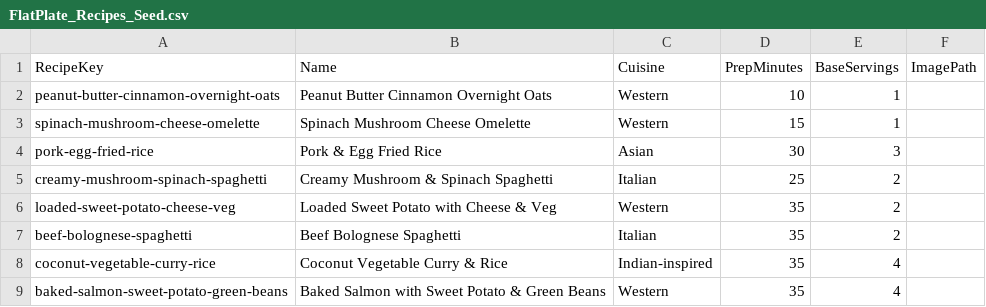
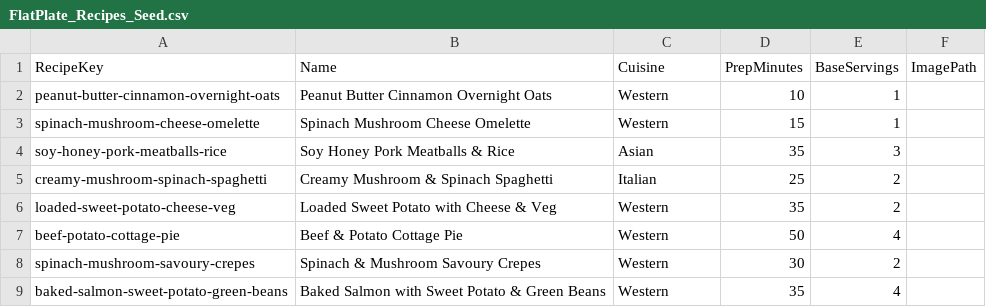
Before and after one commit to jo-nuel/flatplate, a CSV file: Data/Seeds/FlatPlate_Recipes_Seed.csv, drawn as a sheet; removed rows and columns are numbered as before the commit, all else as after; the diff names each change by its address in the sheet, - before the commit and + after, or states it on an @@ line.

```diff
--- a/Data/Seeds/FlatPlate_Recipes_Seed.csv
+++ b/Data/Seeds/FlatPlate_Recipes_Seed.csv
-row 4: pork-egg-fried-rice | Pork & Egg Fried Rice | Asian | 30 | 3
+row 4: soy-honey-pork-meatballs-rice | Soy Honey Pork Meatballs & Rice | Asian | 35 | 3
-row 7: beef-bolognese-spaghetti | Beef Bolognese Spaghetti | Italian | 35 | 2
-row 8: coconut-vegetable-curry-rice | Coconut Vegetable Curry & Rice | Indian-inspired | 35 | 4
+row 7: beef-potato-cottage-pie | Beef & Potato Cottage Pie | Western | 50 | 4
+row 8: spinach-mushroom-savoury-crepes | Spinach & Mushroom Savoury Crepes | Western | 30 | 2
```
Also changed, not shown: Data/Seeds/FlatPlate_RecipeIngredients_Seed.csv, 6 other files.
